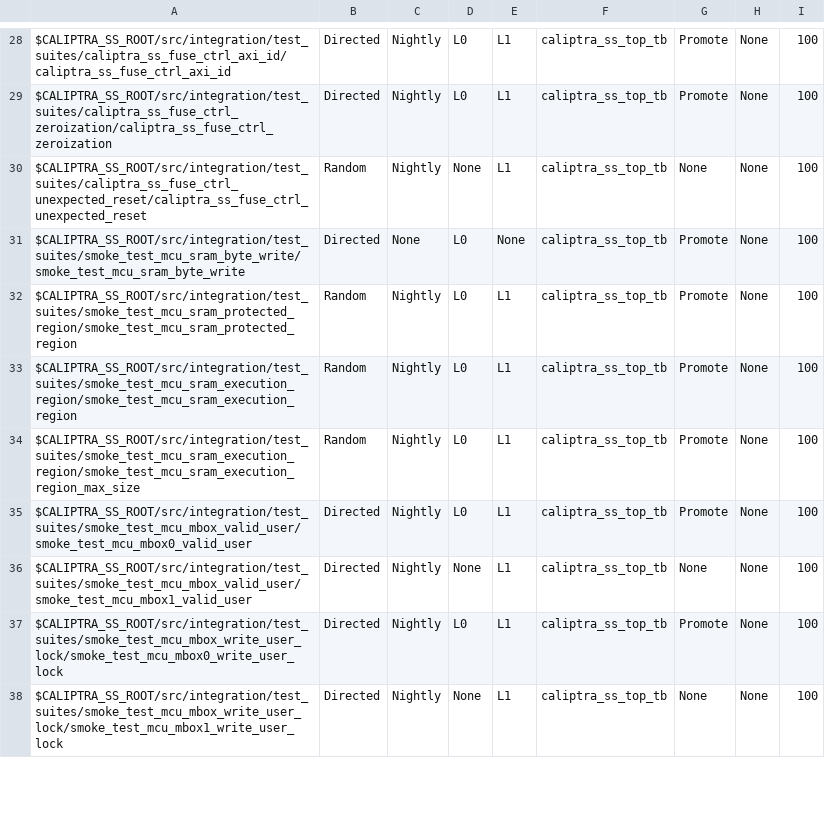
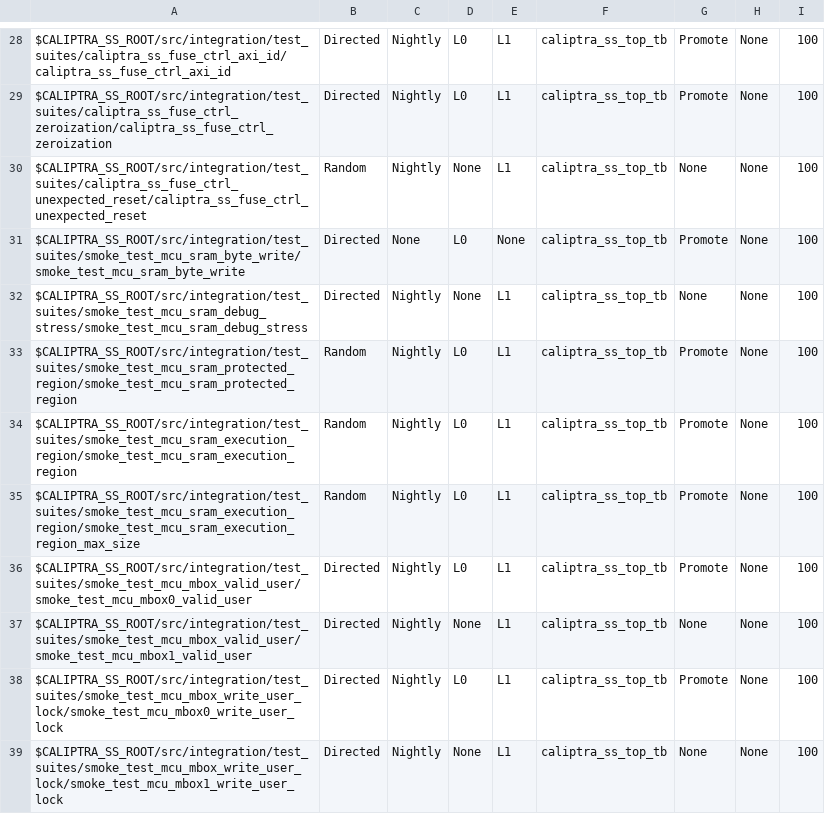
Before and after one commit to chipsalliance/caliptra-ss, a CSV file: src/integration/stimulus/testsuites/caliptra_ss_master_test_list.csv, drawn as a sheet; only a part is shown, gaps mark what is left out; the diff names each change by its address in the sheet, - before the commit and + after, or states it on an @@ line.

```diff
--- a/src/integration/stimulus/testsuites/caliptra_ss_master_test_list.csv
+++ b/src/integration/stimulus/testsuites/caliptra_ss_master_test_list.csv
+row 32: $CALIPTRA_SS_ROOT/src/integration/test_suites/smoke_test_mcu_sram_debug_stress/smoke_test_mcu_sram_debug_stress | Directed | Nightly | None | L1 | caliptra_ss_top_tb | None | None | 100
```
Also changed, not shown: 4 other files.
